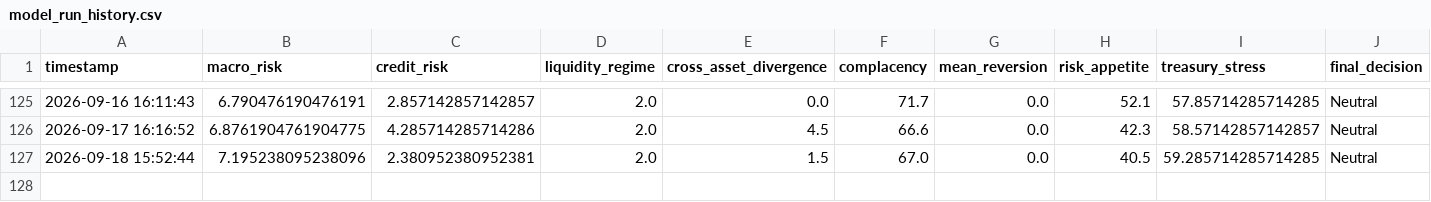
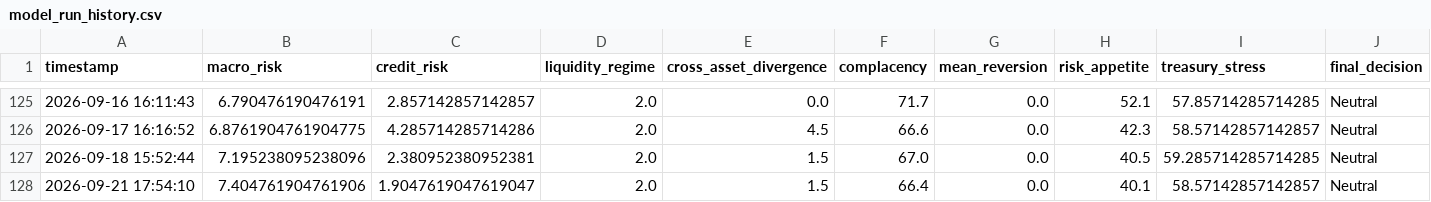
Before and after one commit to AaronMAlbright/credit-risk-dashboard, a CSV file: history/model_run_history.csv, drawn as a sheet; only a part is shown, gaps mark what is left out; rows hold the shown columns only; the diff names each change by its address in the sheet, - before the commit and + after, or states it on an @@ line.

```diff
--- a/history/model_run_history.csv
+++ b/history/model_run_history.csv
+row 128: 2026-09-21 17:54:10 | 7.404761904761906 | 1.9047619047619047 | 2.0 | 1.5 | 66.4 | 0.0 | 40.1 | 58.57142857142857 | Neutral
```
Also changed, not shown: history/credit_compensation_scorecard_history.csv.
